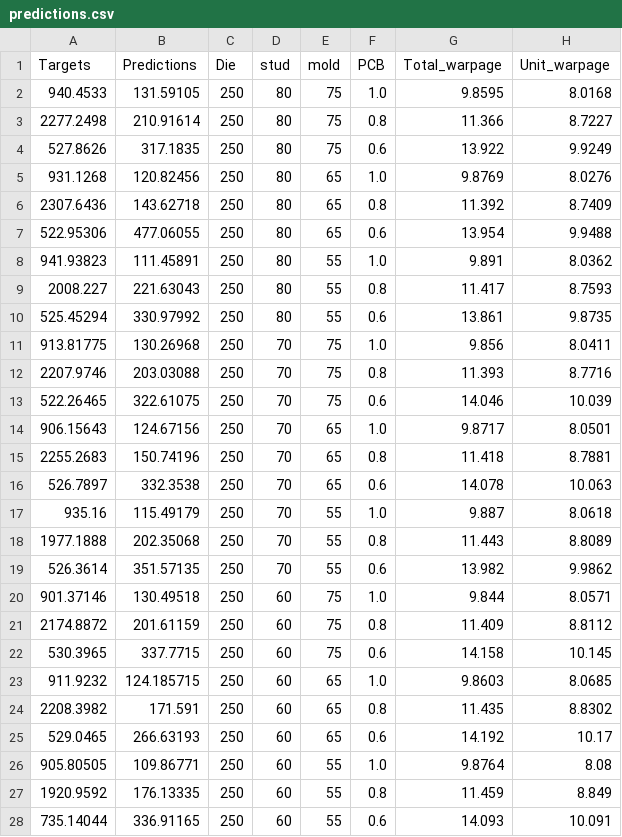
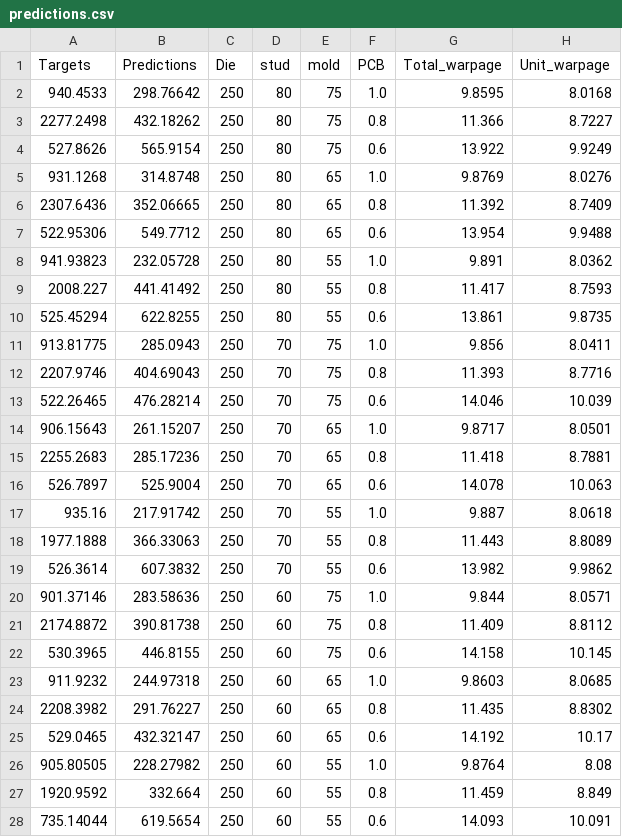
Before and after one commit to rexsannaa/solder_fatigue_prediction, a CSV file: outputs/hybrid_model/evaluation/predictions.csv, drawn as a sheet; only a part is shown; the diff covers the shown part only; the diff names each change by its address in the sheet, - before the commit and + after, or states it on an @@ line.

```diff
--- a/outputs/hybrid_model/evaluation/predictions.csv
+++ b/outputs/hybrid_model/evaluation/predictions.csv
-B2 (Predictions): 131.59105
+B2 (Predictions): 298.76642
-B3 (Predictions): 210.91614
+B3 (Predictions): 432.18262
-B4 (Predictions): 317.1835
+B4 (Predictions): 565.9154
-B5 (Predictions): 120.82456
+B5 (Predictions): 314.8748
-B6 (Predictions): 143.62718
+B6 (Predictions): 352.06665
-B7 (Predictions): 477.06055
+B7 (Predictions): 549.7712
-B8 (Predictions): 111.45891
+B8 (Predictions): 232.05728
-B9 (Predictions): 221.63043
+B9 (Predictions): 441.41492
-B10 (Predictions): 330.97992
+B10 (Predictions): 622.8255
-B11 (Predictions): 130.26968
+B11 (Predictions): 285.0943
-B12 (Predictions): 203.03088
+B12 (Predictions): 404.69043
-B13 (Predictions): 322.61075
+B13 (Predictions): 476.28214
-B14 (Predictions): 124.67156
+B14 (Predictions): 261.15207
-B15 (Predictions): 150.74196
+B15 (Predictions): 285.17236
-B16 (Predictions): 332.3538
+B16 (Predictions): 525.9004
-B17 (Predictions): 115.49179
+B17 (Predictions): 217.91742
-B18 (Predictions): 202.35068
+B18 (Predictions): 366.33063
-B19 (Predictions): 351.57135
+B19 (Predictions): 607.3832
-B20 (Predictions): 130.49518
+B20 (Predictions): 283.58636
-B21 (Predictions): 201.61159
+B21 (Predictions): 390.81738
-B22 (Predictions): 337.7715
+B22 (Predictions): 446.8155
-B23 (Predictions): 124.185715
+B23 (Predictions): 244.97318
-B24 (Predictions): 171.591
+B24 (Predictions): 291.76227
-B25 (Predictions): 266.63193
+B25 (Predictions): 432.32147
-B26 (Predictions): 109.86771
+B26 (Predictions): 228.27982
-B27 (Predictions): 176.13335
+B27 (Predictions): 332.664
-B28 (Predictions): 336.91165
+B28 (Predictions): 619.5654
```
Also changed, not shown: 54 edited cells elsewhere in this file, outputs/hybrid_model/evaluation/metrics.csv, 26 other files.
